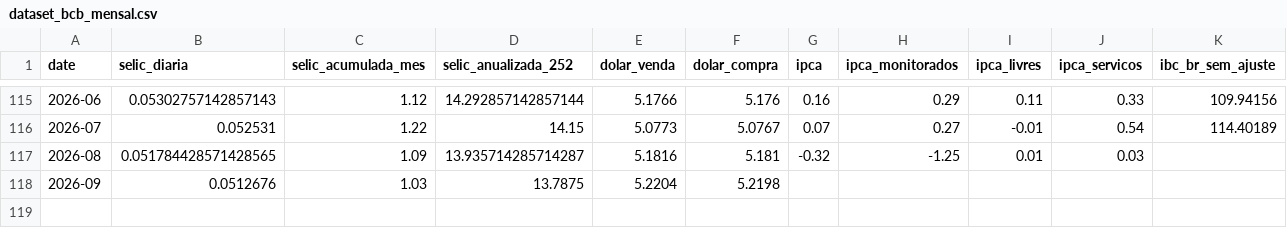
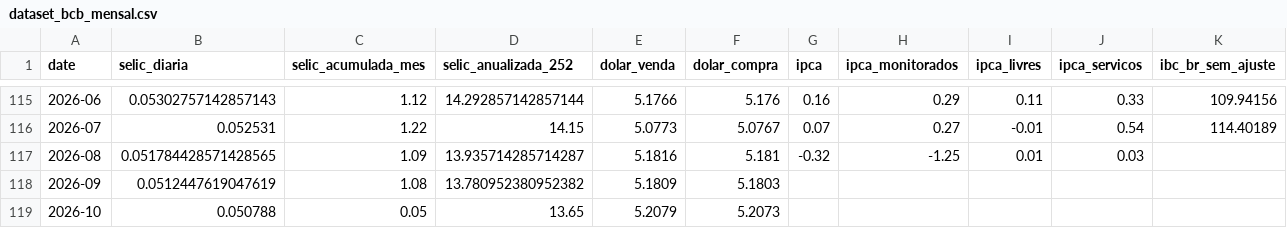
Before and after one commit to apjrprof/datalab-economia-ia, a CSV file: data/processed/dataset_bcb_mensal.csv, drawn as a sheet; only a part is shown, gaps mark what is left out; rows hold the shown columns only; the diff names each change by its address in the sheet, - before the commit and + after, or states it on an @@ line.

```diff
--- a/data/processed/dataset_bcb_mensal.csv
+++ b/data/processed/dataset_bcb_mensal.csv
-B118 (selic_diaria): 0.0512676
+B118 (selic_diaria): 0.0512447619047619
-C118 (selic_acumulada_mes): 1.03
+C118 (selic_acumulada_mes): 1.08
-D118 (selic_anualizada_252): 13.7875
+D118 (selic_anualizada_252): 13.780952380952382
-E118 (dolar_venda): 5.2204
+E118 (dolar_venda): 5.1809
-F118 (dolar_compra): 5.2198
+F118 (dolar_compra): 5.1803
+row 119: 2026-10 | 0.050788 | 0.05 | 13.65 | 5.2079 | 5.2073
```
Also changed, not shown: data/dataset_macro_mercado_mensal.csv, data/processed/dataset_yfinance_mensal.csv.
